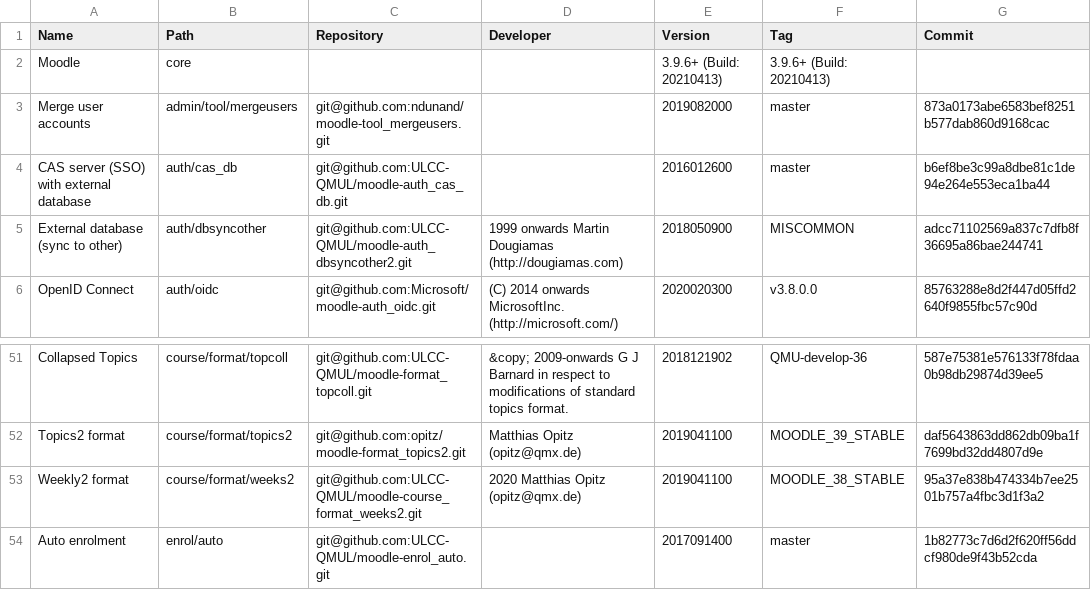
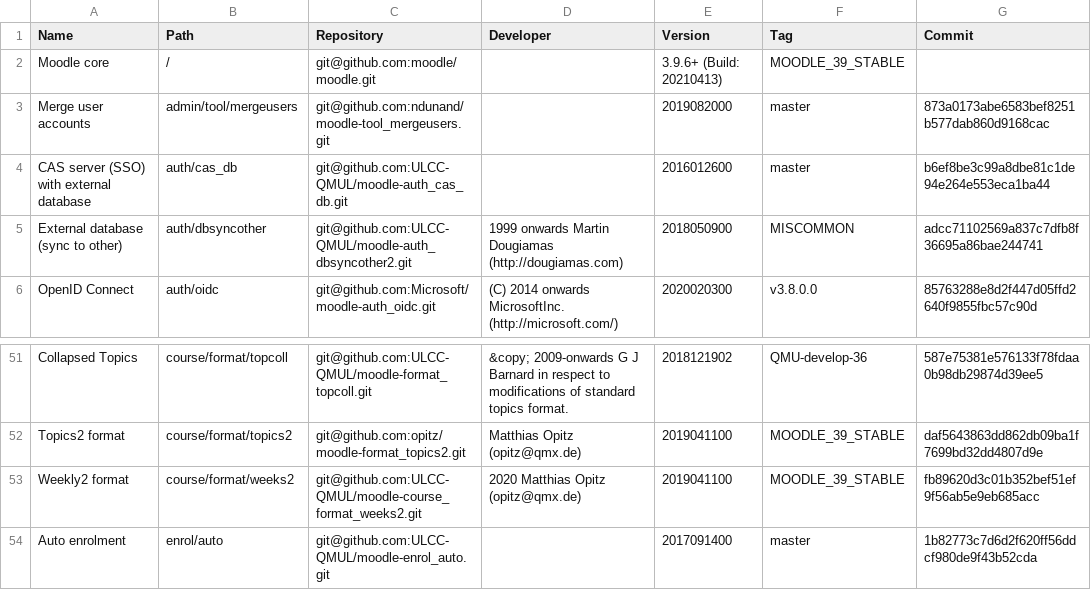
Before and after one commit to opitz/moopi, a CSV file: public/uploads/qmplus39.csv, drawn as a sheet; only a part is shown, gaps mark what is left out.

```diff
--- a/public/uploads/qmplus39.csv
+++ b/public/uploads/qmplus39.csv
@@ -1,3 +1,3 @@
 Name,Path,Repository,Developer,Version,Tag,Commit
-Moodle,core,,,3.9.6+ (Build: 20210413),3.9.6+ (Build: 20210413),
+Moodle core,/,git@github.com:moodle/moodle.git,,3.9.6+ (Build: 20210413),MOODLE_39_STABLE,
 Merge user accounts,admin/tool/mergeusers,git@github.com:ndunand/moodle-tool_mergeusers.git,,2019082000,master,873a0173abe6583bef8251b577dab860d9168cac
@@ -52,3 +52,3 @@ Collapsed Topics,course/format/topcoll,git@github.com:ULCC-QMUL/moodle-format_to
 Topics2 format,course/format/topics2,git@github.com:opitz/moodle-format_topics2.git,Matthias Opitz (opitz@qmx.de),2019041100,MOODLE_39_STABLE,daf5643863dd862db09ba1f7699bd32dd4807d9e
-Weekly2 format,course/format/weeks2,git@github.com:ULCC-QMUL/moodle-course_format_weeks2.git,2020 Matthias Opitz (opitz@qmx.de),2019041100,MOODLE_38_STABLE,95a37e838b474334b7ee2501b757a4fbc3d1f3a2
+Weekly2 format,course/format/weeks2,git@github.com:ULCC-QMUL/moodle-course_format_weeks2.git,2020 Matthias Opitz (opitz@qmx.de),2019041100,MOODLE_39_STABLE,fb89620d3c01b352bef51ef9f56ab5e9eb685acc
 Auto enrolment,enrol/auto,git@github.com:ULCC-QMUL/moodle-enrol_auto.git,,2017091400,master,1b82773c7d6d2f620ff56ddcf980de9f43b52cda
```
Also changed, not shown: public/uploads/qmplus.csv, 29 other files.
